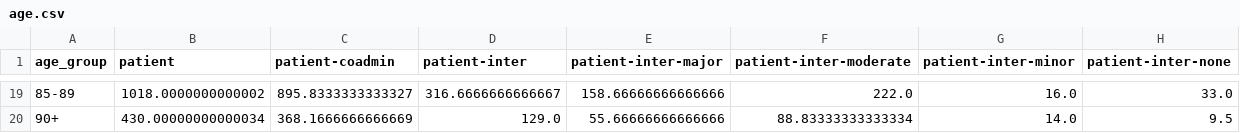
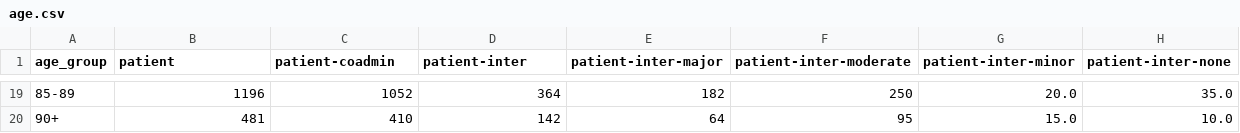
Before and after one commit to rionbr/DDI-Cat-Indy-Bnu, a CSV file: data/blumenau/age.csv, drawn as a sheet; only a part is shown, gaps mark what is left out; the diff covers the shown part only.

```diff
--- a/data/blumenau/age.csv
+++ b/data/blumenau/age.csv
@@ -19,2 +19,2 @@ age_group,patient,patient-coadmin,patient-inter,patient-inter-major,patient-inte
-85-89,1018.0000000000002,895.8333333333327,316.6666666666667,158.66666666666666,222.0,16.0,33.0
-90+,430.00000000000034,368.1666666666669,129.0,55.66666666666666,88.83333333333334,14.0,9.5
+85-89,1196,1052,364,182,250,20.0,35.0
+90+,481,410,142,64,95,15.0,10.0
```
Also changed, not shown: 109 edited cells elsewhere in this file, data/blumenau/gender.csv, 7 other files.
